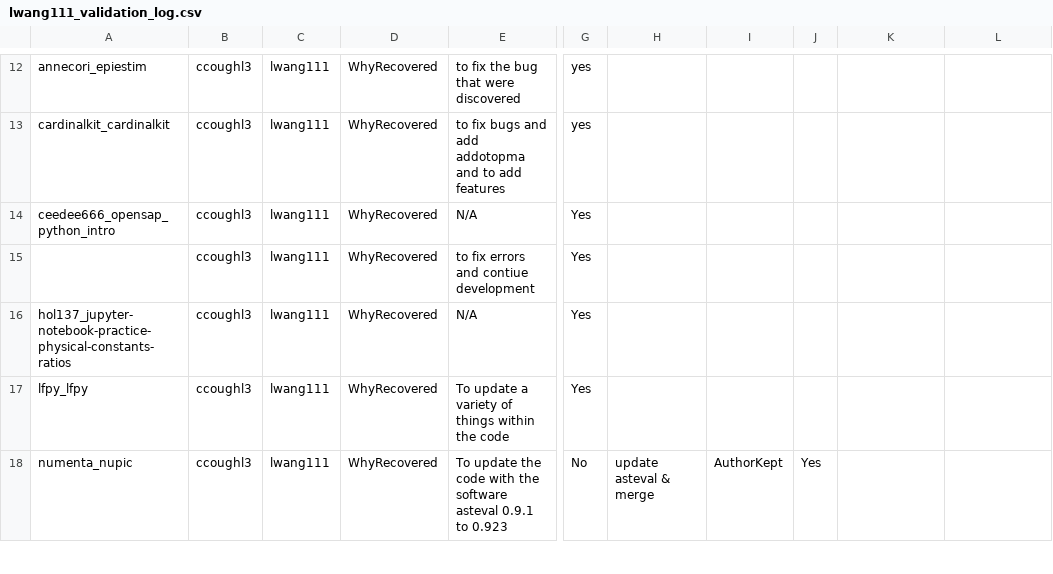
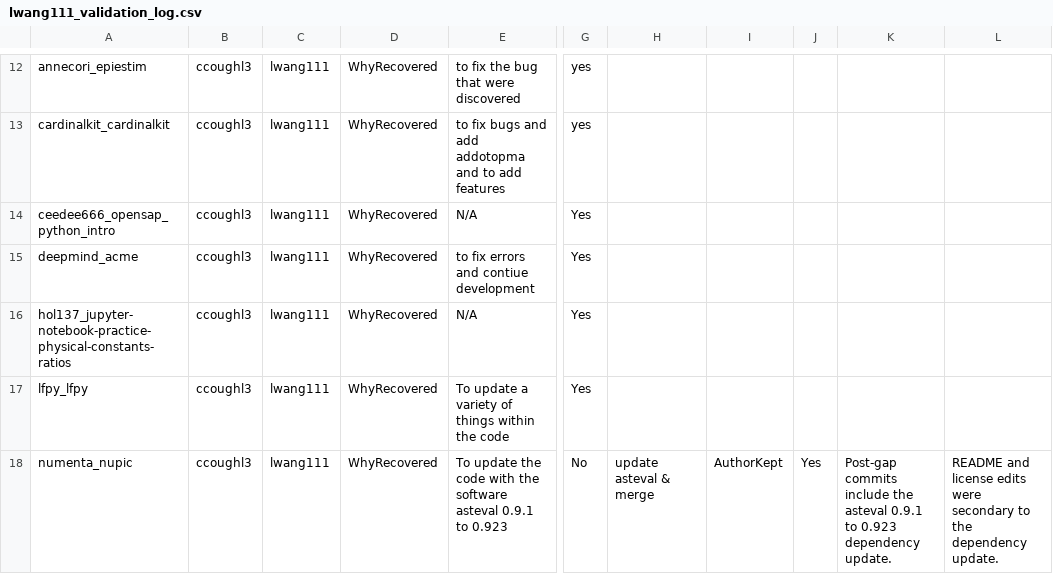
Before and after one commit to MrKleenex12/MiniProject3, a CSV file: lwang111_validation_log.csv, drawn as a sheet; only a part is shown, gaps mark what is left out; the diff covers the shown part only; the diff names each change by its address in the sheet, - before the commit and + after, or states it on an @@ line.

```diff
--- a/lwang111_validation_log.csv
+++ b/lwang111_validation_log.csv
-A15: (empty)
+A15: deepmind_acme
-K18: (empty)
+K18: Post-gap commits include the asteval 0.9.1 to 0.923 dependency update.
-L18: (empty)
+L18: README and license edits were secondary to the dependency update.
```
Also changed, not shown: 10 edited cells elsewhere in this file, 2 other files.
